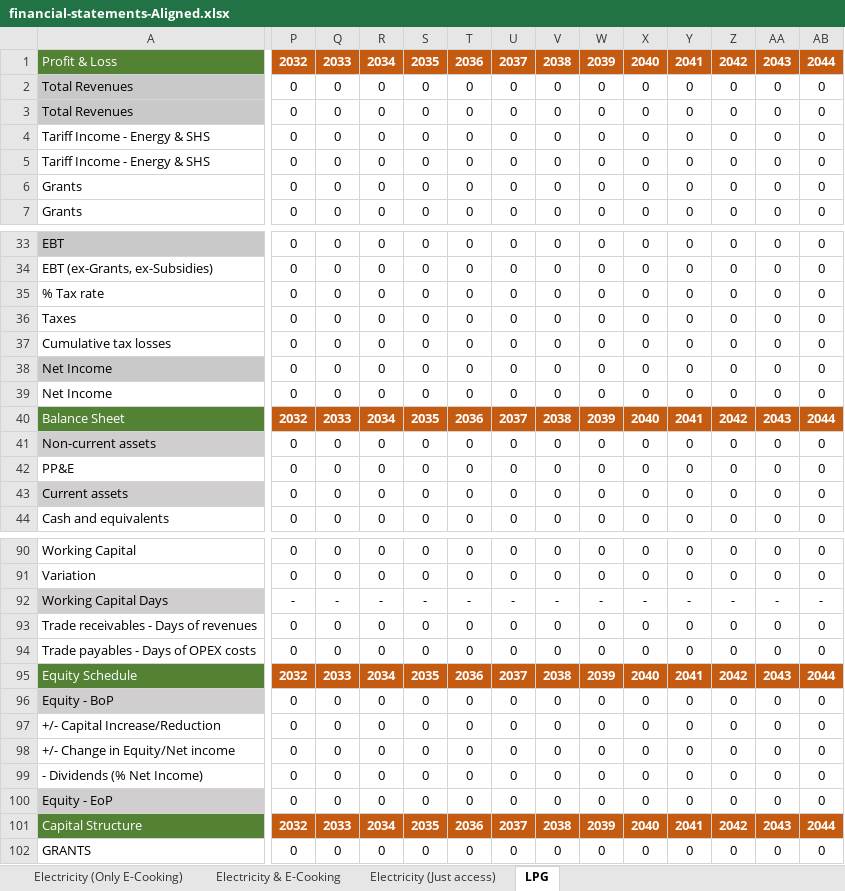
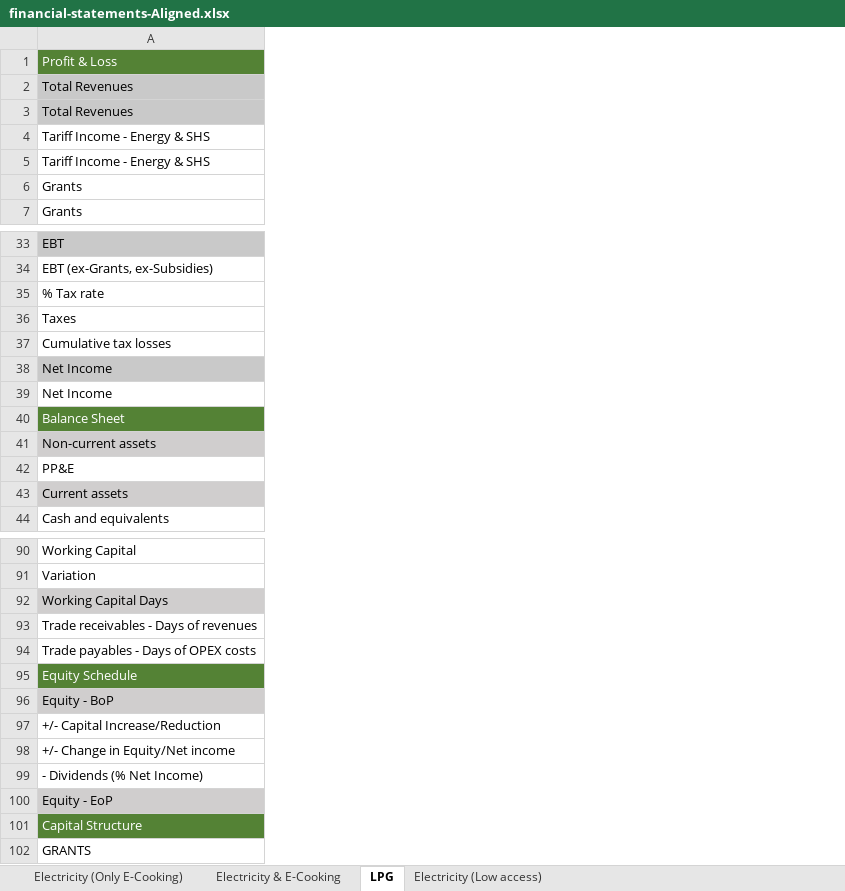
Before and after one commit to Almudenagarrido/CC-WBT-AI, an Excel workbook: backend/Rwanda/financial-statements-Aligned.xlsx, sheet LPG, drawn as a sheet; only a part is shown, gaps mark what is left out; values as stored, in another font and other column widths than the file's, no borders; removed rows and columns are numbered as before the commit, all else as after; rows hold the shown columns only; the diff covers the shown part only; the diff names each change by its address in the sheet, - before the commit and + after, or states it on an @@ line.

```diff
--- a/backend/Rwanda/financial-statements-Aligned.xlsx (sheet LPG)
+++ b/backend/Rwanda/financial-statements-Aligned.xlsx (sheet LPG)
-sheet tab: Electricity (Just access)
+sheet tab: Electricity (Low access)
-column P, rows 2-7: all 0; rows 33-34: 0 | 0; rows 36-39: all 0; rows 41-44: all 0; rows 90-92: 0 | 0 | -; rows 98-100: all 0; row 102: 0
-column Q, rows 2-7: all 0; rows 33-34: 0 | 0; rows 36-39: all 0; rows 41-44: all 0; rows 90-92: 0 | 0 | -; rows 98-100: all 0; row 102: 0
-column R, rows 2-7: all 0; rows 33-34: 0 | 0; rows 36-39: all 0; rows 41-44: all 0; rows 90-92: 0 | 0 | -; rows 98-100: all 0; row 102: 0
-column S, rows 2-7: all 0; rows 33-34: 0 | 0; rows 36-39: all 0; rows 41-44: all 0; rows 90-92: 0 | 0 | -; rows 98-100: all 0; row 102: 0
-column T, rows 2-7: all 0; rows 33-34: 0 | 0; rows 36-39: all 0; rows 41-44: all 0; rows 90-92: 0 | 0 | -; rows 98-100: all 0; row 102: 0
-column U, rows 2-7: all 0; rows 33-34: 0 | 0; rows 36-39: all 0; rows 41-44: all 0; rows 90-92: 0 | 0 | -; rows 98-100: all 0; row 102: 0
-column V, rows 2-7: all 0; rows 33-34: 0 | 0; rows 36-39: all 0; rows 41-44: all 0; rows 90-92: 0 | 0 | -; rows 98-100: all 0; row 102: 0
-column W, rows 2-7: all 0; rows 33-34: 0 | 0; rows 36-39: all 0; rows 41-44: all 0; rows 90-92: 0 | 0 | -; rows 98-100: all 0; row 102: 0
-column X, rows 2-7: all 0; rows 33-34: 0 | 0; rows 36-39: all 0; rows 41-44: all 0; rows 90-92: 0 | 0 | -; rows 98-100: all 0; row 102: 0
-column Y, rows 2-7: all 0; rows 33-34: 0 | 0; rows 36-39: all 0; rows 41-44: all 0; rows 90-92: 0 | 0 | -; rows 98-100: all 0; row 102: 0
-column Z, rows 2-7: all 0; rows 33-34: 0 | 0; rows 36-39: all 0; rows 41-44: all 0; rows 90-92: 0 | 0 | -; rows 98-100: all 0; row 102: 0
-column AA, rows 2-7: all 0; rows 33-34: 0 | 0; rows 36-39: all 0; rows 41-44: all 0; rows 90-92: 0 | 0 | -; rows 98-100: all 0; row 102: 0
-column AB, rows 2-7: all 0; rows 33-34: 0 | 0; rows 36-39: all 0; rows 41-44: all 0; rows 90-92: 0 | 0 | -; rows 98-100: all 0; row 102: 0
-row 1: Profit & Loss | 2032 | 2033 | 2034 | 2035 | 2036 | 2037 | 2038 | 2039 | 2040 | 2041 | 2042 | 2043 | 2044
+row 1: Profit & Loss
-row 35: % Tax rate | 0 | 0 | 0 | 0 | 0 | 0 | 0 | 0 | 0 | 0 | 0 | 0 | 0
+row 35: % Tax rate
-row 40: Balance Sheet | 2032 | 2033 | 2034 | 2035 | 2036 | 2037 | 2038 | 2039 | 2040 | 2041 | 2042 | 2043 | 2044
+row 40: Balance Sheet
-row 93: Trade receivables - Days of revenues | 0 | 0 | 0 | 0 | 0 | 0 | 0 | 0 | 0 | 0 | 0 | 0 | 0
-row 94: Trade payables - Days of OPEX costs | 0 | 0 | 0 | 0 | 0 | 0 | 0 | 0 | 0 | 0 | 0 | 0 | 0
-row 95: Equity Schedule | 2032 | 2033 | 2034 | 2035 | 2036 | 2037 | 2038 | 2039 | 2040 | 2041 | 2042 | 2043 | 2044
-row 96: Equity - BoP | 0 | 0 | 0 | 0 | 0 | 0 | 0 | 0 | 0 | 0 | 0 | 0 | 0
-row 97: +/- Capital Increase/Reduction | 0 | 0 | 0 | 0 | 0 | 0 | 0 | 0 | 0 | 0 | 0 | 0 | 0
+row 93: Trade receivables - Days of revenues
+row 94: Trade payables - Days of OPEX costs
+row 95: Equity Schedule
+row 96: Equity - BoP
+row 97: +/- Capital Increase/Reduction
-row 101: Capital Structure | 2032 | 2033 | 2034 | 2035 | 2036 | 2037 | 2038 | 2039 | 2040 | 2041 | 2042 | 2043 | 2044
+row 101: Capital Structure
```
Also changed, not shown: 6 added rows, 6 removed rows, 16 removed columns and 10 edited cells elsewhere in this sheet, sheet Electricity & E-Cooking, sheet Electricity (Only E-Cooking), backend/Rwanda/design-capital-CleanStep.xlsx, backend/Rwanda/financial-statements-CleanStep.xlsx, 6 other files.
